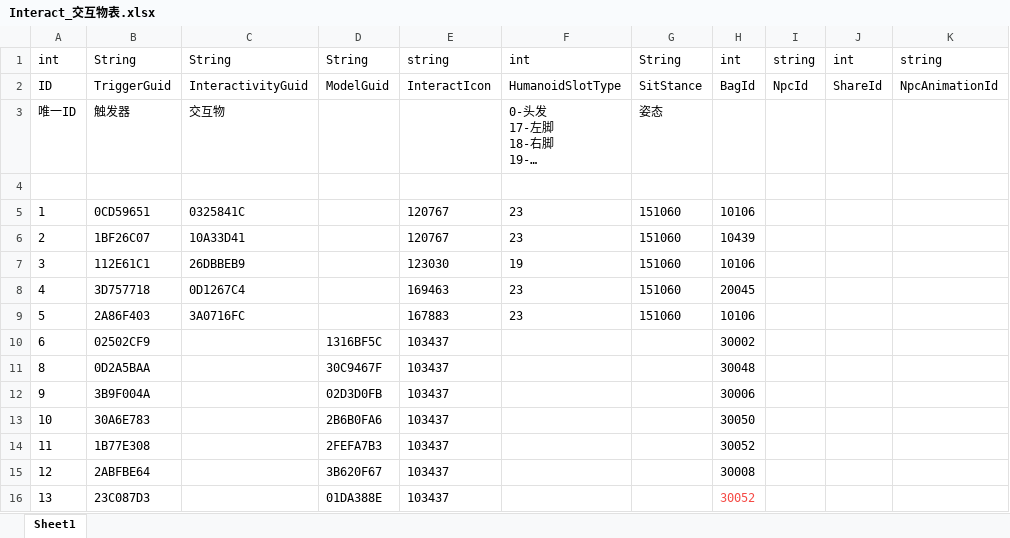
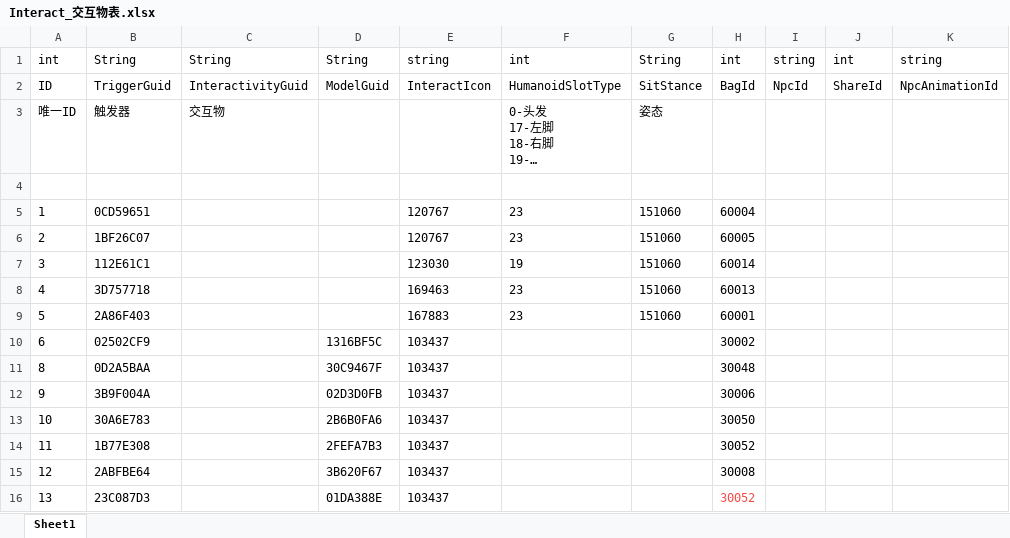
Before and after one commit to HKZUNITY/rp, an Excel workbook: rp/Excel/Interact_交互物表.xlsx, sheet Sheet1, drawn as a sheet; only a part is shown; long unchanged cells end in …; values as stored, in another font and other column widths than the file's, no borders; the diff covers the shown part only; the diff names each change by its address in the sheet, - before the commit and + after, or states it on an @@ line.

```diff
--- a/rp/Excel/Interact_交互物表.xlsx (sheet Sheet1)
+++ b/rp/Excel/Interact_交互物表.xlsx (sheet Sheet1)
-C5: 0325841C
+C5: (empty)
-H5: 10106
+H5: 60004
-C6: 10A33D41
+C6: (empty)
-H6: 10439
+H6: 60005
-C7: 26DBBEB9
+C7: (empty)
-H7: 10106
+H7: 60014
-C8: 0D1267C4
+C8: (empty)
-H8: 20045
+H8: 60013
-C9: 3A0716FC
+C9: (empty)
-H9: 10106
+H9: 60001
```
Also changed, not shown: 24 edited cells elsewhere in this sheet, 18 other files.
